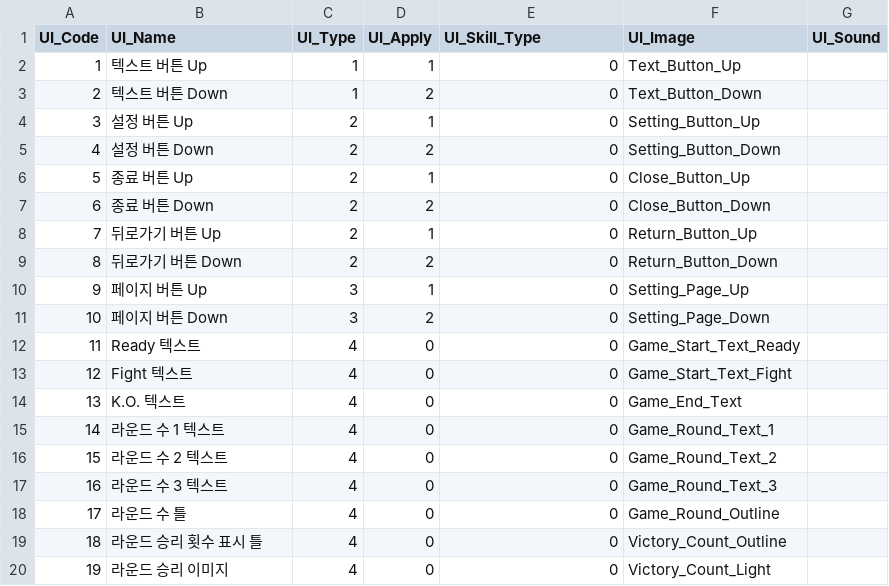
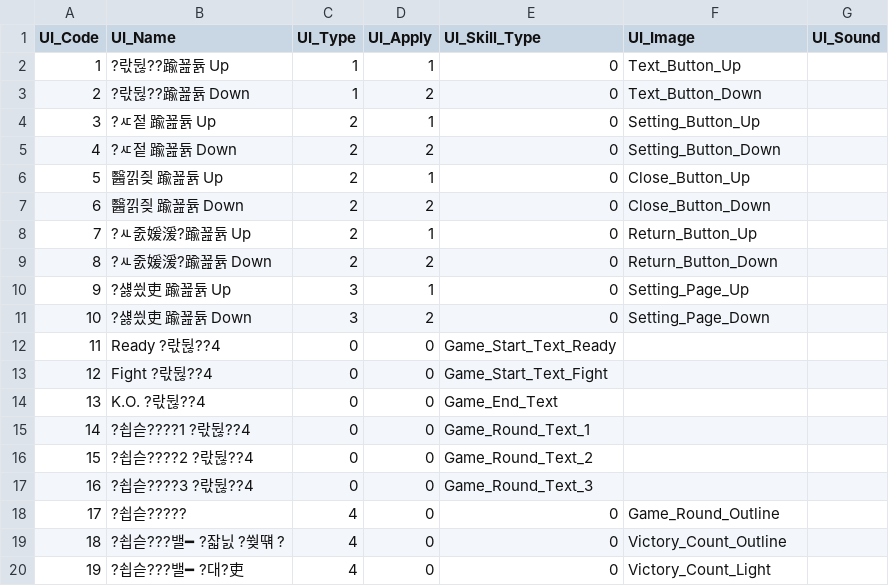
Before and after one commit to TIMILUM/Esper-Fighters-Cup, a CSV file: Assets/Resources/CSV/UIDataTable.csv, drawn as a sheet; only a part is shown; the diff covers the shown part only; the diff names each change by its address in the sheet, - before the commit and + after, or states it on an @@ line.

```diff
--- a/Assets/Resources/CSV/UIDataTable.csv
+++ b/Assets/Resources/CSV/UIDataTable.csv
-B2 (UI_Name): 텍스트 버튼 Up
+B2 (UI_Name): ?띿뒪??踰꾪듉 Up
-B3 (UI_Name): 텍스트 버튼 Down
+B3 (UI_Name): ?띿뒪??踰꾪듉 Down
-B4 (UI_Name): 설정 버튼 Up
+B4 (UI_Name): ?ㅼ젙 踰꾪듉 Up
-B5 (UI_Name): 설정 버튼 Down
+B5 (UI_Name): ?ㅼ젙 踰꾪듉 Down
-B6 (UI_Name): 종료 버튼 Up
+B6 (UI_Name): 醫낅즺 踰꾪듉 Up
-B7 (UI_Name): 종료 버튼 Down
+B7 (UI_Name): 醫낅즺 踰꾪듉 Down
-B8 (UI_Name): 뒤로가기 버튼 Up
+B8 (UI_Name): ?ㅻ줈媛湲?踰꾪듉 Up
-B9 (UI_Name): 뒤로가기 버튼 Down
+B9 (UI_Name): ?ㅻ줈媛湲?踰꾪듉 Down
-B10 (UI_Name): 페이지 버튼 Up
+B10 (UI_Name): ?섏씠吏 踰꾪듉 Up
-B11 (UI_Name): 페이지 버튼 Down
+B11 (UI_Name): ?섏씠吏 踰꾪듉 Down
-B12 (UI_Name): Ready 텍스트
+B12 (UI_Name): Ready ?띿뒪??4
-C12:C17 (UI_Type): 4
+C12:C17 (UI_Type): 0
-E12 (UI_Skill_Type): 0
+E12 (UI_Skill_Type): Game_Start_Text_Ready
-F12 (UI_Image): Game_Start_Text_Ready
+F12 (UI_Image): (empty)
-B13 (UI_Name): Fight 텍스트
+B13 (UI_Name): Fight ?띿뒪??4
-E13 (UI_Skill_Type): 0
+E13 (UI_Skill_Type): Game_Start_Text_Fight
-F13 (UI_Image): Game_Start_Text_Fight
+F13 (UI_Image): (empty)
-B14 (UI_Name): K.O. 텍스트
+B14 (UI_Name): K.O. ?띿뒪??4
-E14 (UI_Skill_Type): 0
+E14 (UI_Skill_Type): Game_End_Text
-F14 (UI_Image): Game_End_Text
+F14 (UI_Image): (empty)
-B15 (UI_Name): 라운드 수 1 텍스트
+B15 (UI_Name): ?쇱슫????1 ?띿뒪??4
-E15 (UI_Skill_Type): 0
+E15 (UI_Skill_Type): Game_Round_Text_1
-F15 (UI_Image): Game_Round_Text_1
+F15 (UI_Image): (empty)
-B16 (UI_Name): 라운드 수 2 텍스트
+B16 (UI_Name): ?쇱슫????2 ?띿뒪??4
-E16 (UI_Skill_Type): 0
+E16 (UI_Skill_Type): Game_Round_Text_2
-F16 (UI_Image): Game_Round_Text_2
+F16 (UI_Image): (empty)
-B17 (UI_Name): 라운드 수 3 텍스트
+B17 (UI_Name): ?쇱슫????3 ?띿뒪??4
-E17 (UI_Skill_Type): 0
+E17 (UI_Skill_Type): Game_Round_Text_3
-F17 (UI_Image): Game_Round_Text_3
+F17 (UI_Image): (empty)
-B18 (UI_Name): 라운드 수 틀
+B18 (UI_Name): ?쇱슫?????
-B19 (UI_Name): 라운드 승리 횟수 표시 틀
+B19 (UI_Name): ?쇱슫???밸━ ?잛닔 ?쒖떆 ?
-B20 (UI_Name): 라운드 승리 이미지
+B20 (UI_Name): ?쇱슫???밸━ ?대?吏
```
Also changed, not shown: 62 edited cells elsewhere in this file, Assets/Resources/CSV/ShockWaveKnockBackDataTable.csv, 1 other file.
